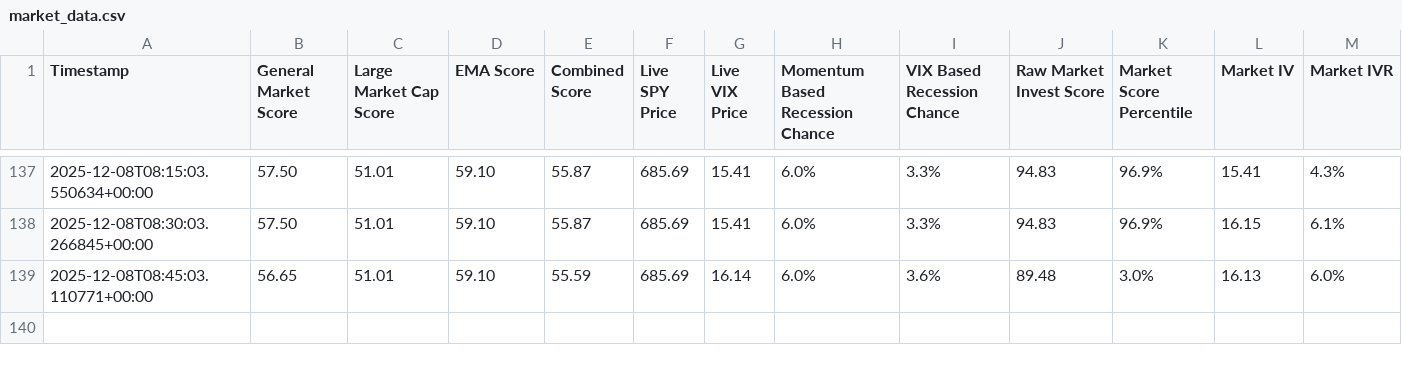
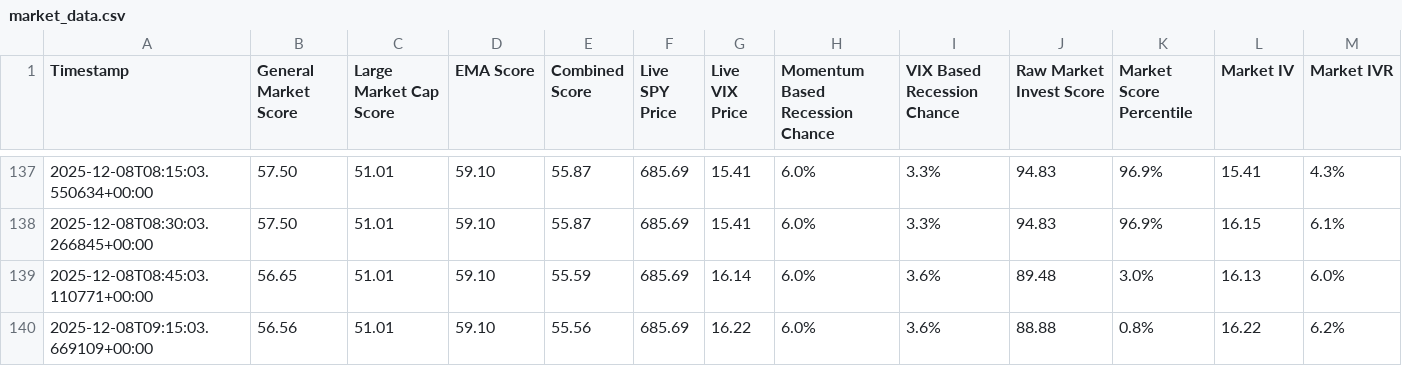
Before and after one commit to Market-Insights-Center/SkyNet, a CSV file: market_data.csv, drawn as a sheet; only a part is shown, gaps mark what is left out; the diff names each change by its address in the sheet, - before the commit and + after, or states it on an @@ line.

```diff
--- a/market_data.csv
+++ b/market_data.csv
+row 140: 2025-12-08T09:15:03.669109+00:00 | 56.56 | 51.01 | 59.10 | 55.56 | 685.69 | 16.22 | 6.0% | 3.6% | 88.88 | 0.8% | 16.22 | 6.2%
```
Also changed, not shown: 9 other files.
